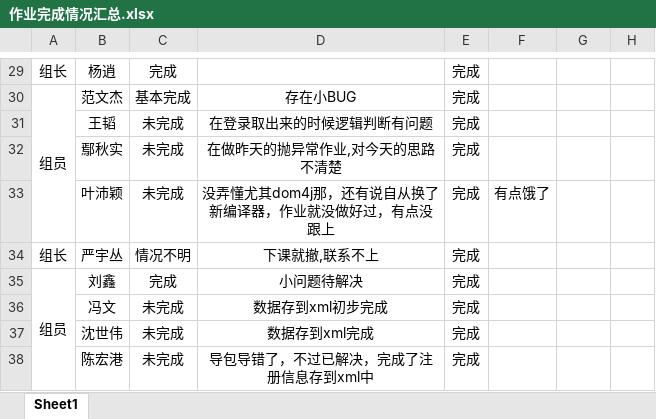
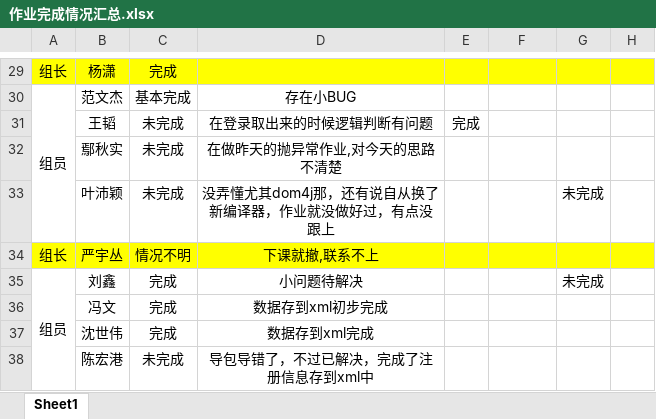
Before and after one commit to Larry21gram/BJT, an Excel workbook: 作业完成情况汇总.xlsx, sheet Sheet1, drawn as a sheet; only a part is shown, gaps mark what is left out; values as stored, in another font and other column widths than the file's, no borders; the diff covers the shown part only; the diff names each change by its address in the sheet, - before the commit and + after, or states it on an @@ line.

```diff
--- a/作业完成情况汇总.xlsx (sheet Sheet1)
+++ b/作业完成情况汇总.xlsx (sheet Sheet1)
-A29:H29 fill: none
+A29:H29 fill: #FFFF00
-B29: 杨逍
+B29: 杨潇
-E29:E30: 完成
+E29:E30: (empty)
-E32:E38: 完成
+E32:E38: (empty)
-F33: 有点饿了
+F33: (empty)
-G33: (empty)
+G33: 未完成
-A34:H34 fill: none
+A34:H34 fill: #FFFF00
-G35: (empty)
+G35: 未完成
-C36:C37: 未完成
+C36:C37: 完成
```
Also changed, not shown: 27 edited cells, cell formats and merged cells elsewhere in this sheet.
